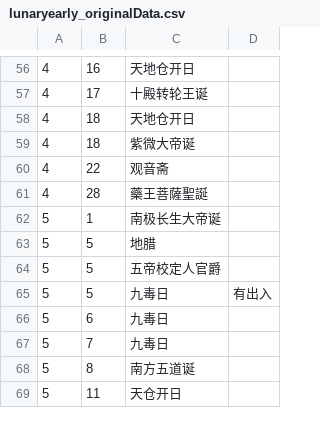
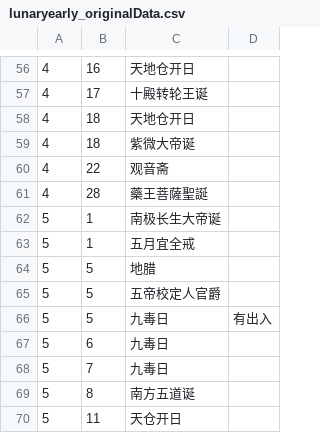
Before and after one commit to saleo/skcalDaysGenerator, a CSV file: public/docs/lunaryearly_originalData.csv, drawn as a sheet; only a part is shown, gaps mark what is left out.

Commit message:
五月宜全戒,5,1 added to lunaryearly

```diff
--- a/public/docs/lunaryearly_originalData.csv
+++ b/public/docs/lunaryearly_originalData.csv
@@ -62,2 +62,3 @@
 5,1,南极长生大帝诞,
+5,1,五月宜全戒,
 5,5,地腊,
```
Also changed, not shown: public/lunar_yearly.csv.
